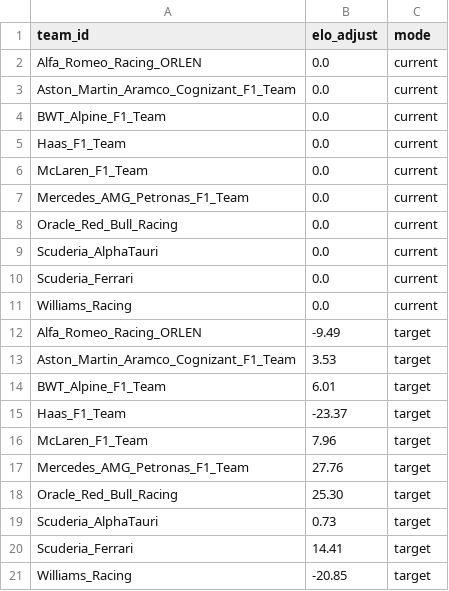
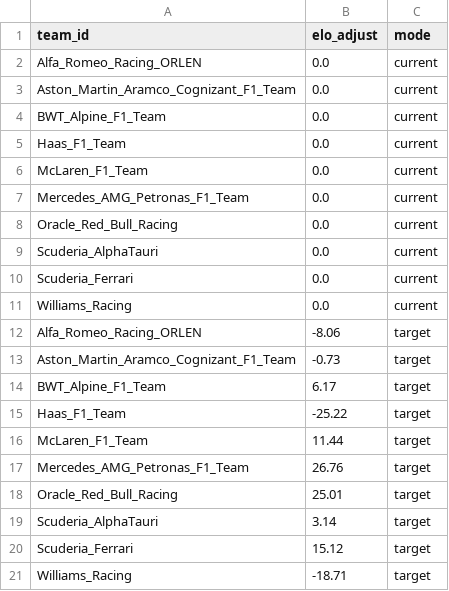
Before and after one commit to tfgjustin/formula-1, a TSV file: data/team-adjust.tsv, drawn as a sheet.

Commit message:
Update target Elo adjustments based on Canadian GP results.

```diff
--- a/data/team-adjust.tsv
+++ b/data/team-adjust.tsv
@@ -11,11 +11,11 @@ Scuderia_Ferrari	0.0	current
 Williams_Racing	0.0	current
-Alfa_Romeo_Racing_ORLEN	-9.49	target
-Aston_Martin_Aramco_Cognizant_F1_Team	3.53	target
-BWT_Alpine_F1_Team	6.01	target
-Haas_F1_Team	-23.37	target
-McLaren_F1_Team	7.96	target
-Mercedes_AMG_Petronas_F1_Team	27.76	target
-Oracle_Red_Bull_Racing	25.30	target
-Scuderia_AlphaTauri	0.73	target
-Scuderia_Ferrari	14.41	target
-Williams_Racing	-20.85	target
+Alfa_Romeo_Racing_ORLEN	-8.06	target
+Aston_Martin_Aramco_Cognizant_F1_Team	-0.73	target
+BWT_Alpine_F1_Team	6.17	target
+Haas_F1_Team	-25.22	target
+McLaren_F1_Team	11.44	target
+Mercedes_AMG_Petronas_F1_Team	26.76	target
+Oracle_Red_Bull_Racing	25.01	target
+Scuderia_AlphaTauri	3.14	target
+Scuderia_Ferrari	15.12	target
+Williams_Racing	-18.71	target
```
